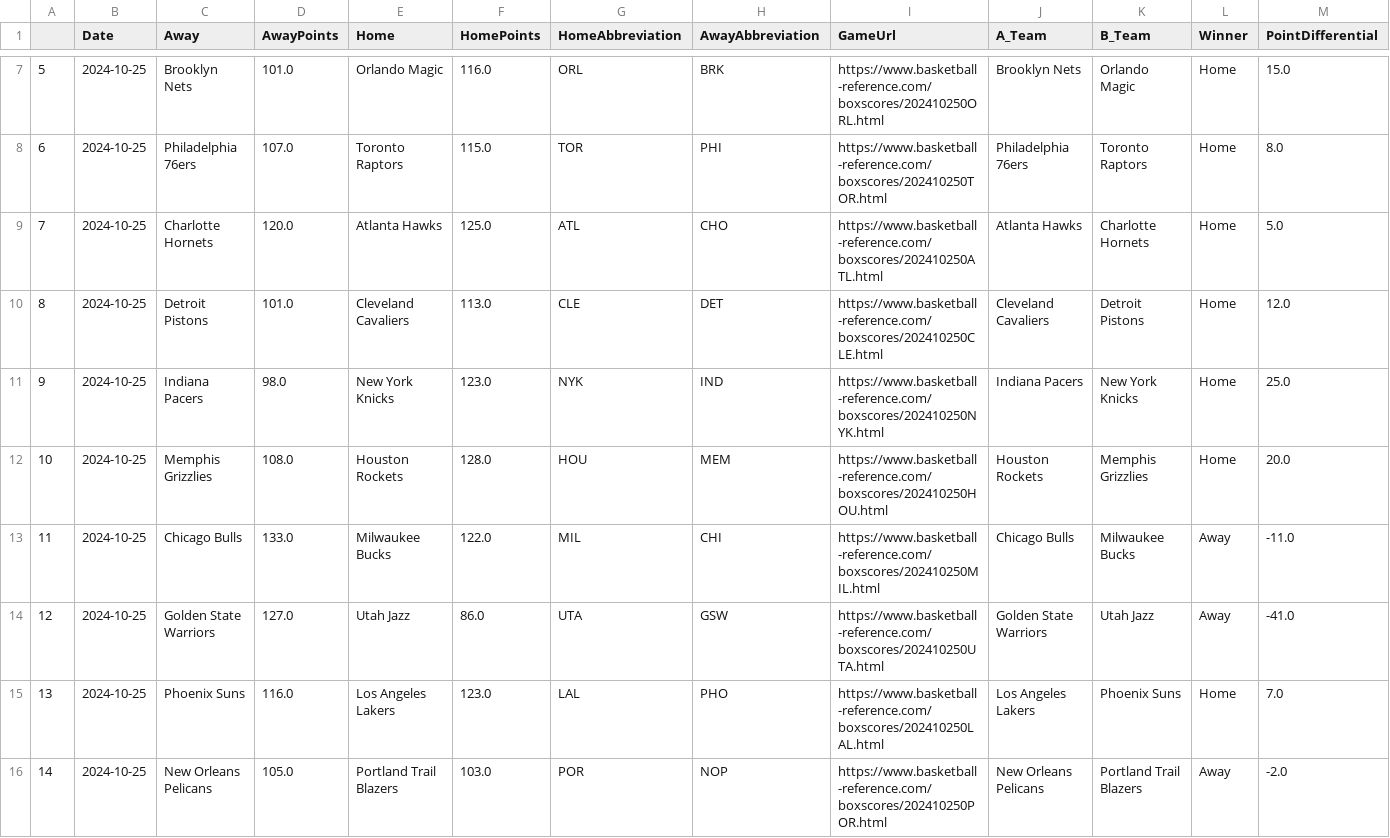
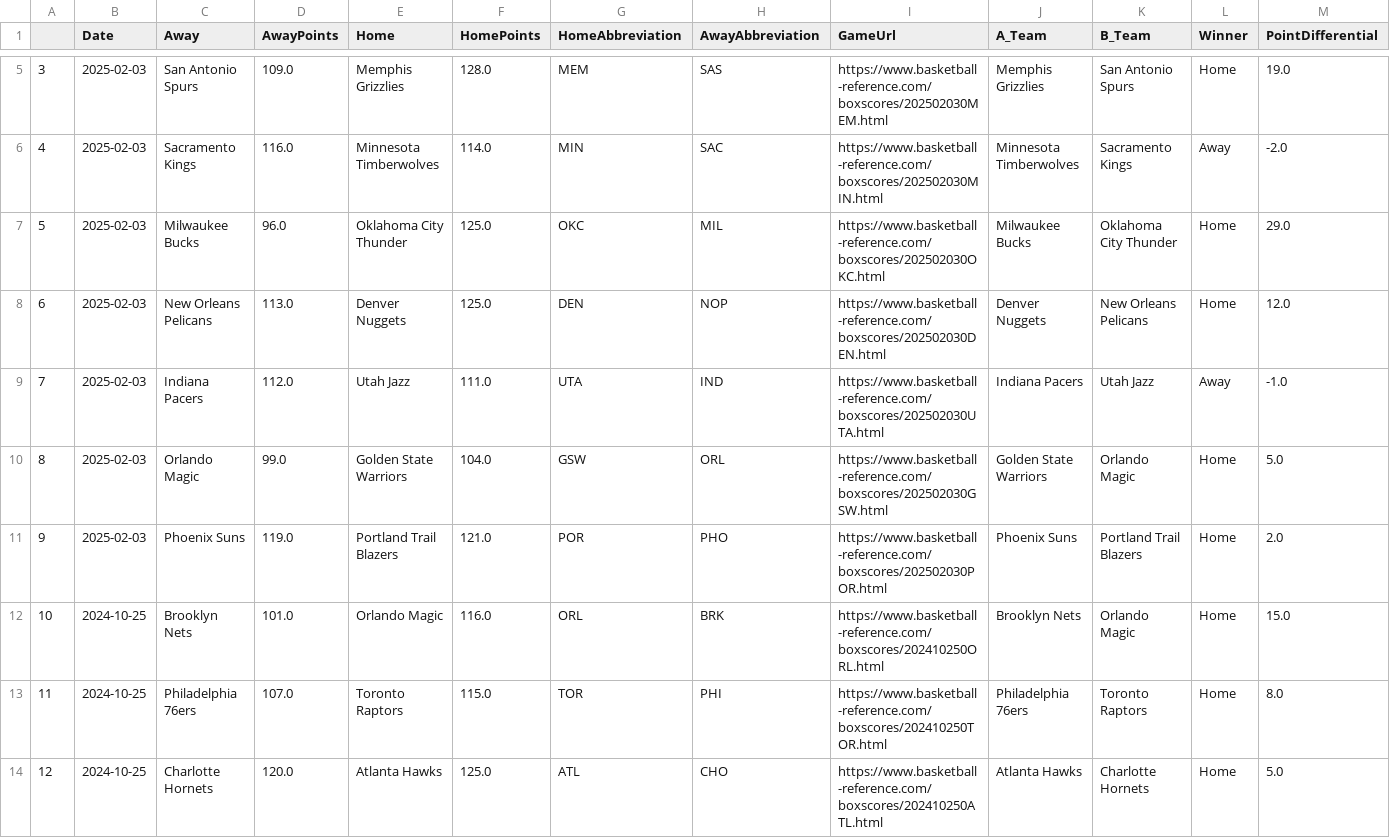
Before and after one commit to wmjs/nba-predictor, a CSV file: nba_data/schedule_and_results.csv, drawn as a sheet; only a part is shown, gaps mark what is left out; the shorter side is filled out with more unchanged rows; addresses are those after the commit; the diff covers the shown part only; the diff names each change by its address in the sheet, - before the commit and + after, or states it on an @@ line.

```diff
--- a/nba_data/schedule_and_results.csv
+++ b/nba_data/schedule_and_results.csv
+row 5: 3 | 2025-02-03 | San Antonio Spurs | 109.0 | Memphis Grizzlies | 128.0 | MEM | SAS | https://www.basketball-reference.com/boxscores/202502030MEM.html | Memphis Grizzlies | San Antonio Spurs | Home | 19.0
+row 6: 4 | 2025-02-03 | Sacramento Kings | 116.0 | Minnesota Timberwolves | 114.0 | MIN | SAC | https://www.basketball-reference.com/boxscores/202502030MIN.html | Minnesota Timberwolves | Sacramento Kings | Away | -2.0
+row 7: 5 | 2025-02-03 | Milwaukee Bucks | 96.0 | Oklahoma City Thunder | 125.0 | OKC | MIL | https://www.basketball-reference.com/boxscores/202502030OKC.html | Milwaukee Bucks | Oklahoma City Thunder | Home | 29.0
+row 8: 6 | 2025-02-03 | New Orleans Pelicans | 113.0 | Denver Nuggets | 125.0 | DEN | NOP | https://www.basketball-reference.com/boxscores/202502030DEN.html | Denver Nuggets | New Orleans Pelicans | Home | 12.0
+row 9: 7 | 2025-02-03 | Indiana Pacers | 112.0 | Utah Jazz | 111.0 | UTA | IND | https://www.basketball-reference.com/boxscores/202502030UTA.html | Indiana Pacers | Utah Jazz | Away | -1.0
+row 10: 8 | 2025-02-03 | Orlando Magic | 99.0 | Golden State Warriors | 104.0 | GSW | ORL | https://www.basketball-reference.com/boxscores/202502030GSW.html | Golden State Warriors | Orlando Magic | Home | 5.0
+row 11: 9 | 2025-02-03 | Phoenix Suns | 119.0 | Portland Trail Blazers | 121.0 | POR | PHO | https://www.basketball-reference.com/boxscores/202502030POR.html | Phoenix Suns | Portland Trail Blazers | Home | 2.0
@@ column A renumbered between rows 12 and 716 @@
```
Also changed, not shown: 3 added rows and 5 moved rows elsewhere in this file, nba_data/away_games_stats.csv, nba_data/combined_schedule_and_game_stats.csv, 6 other files.
